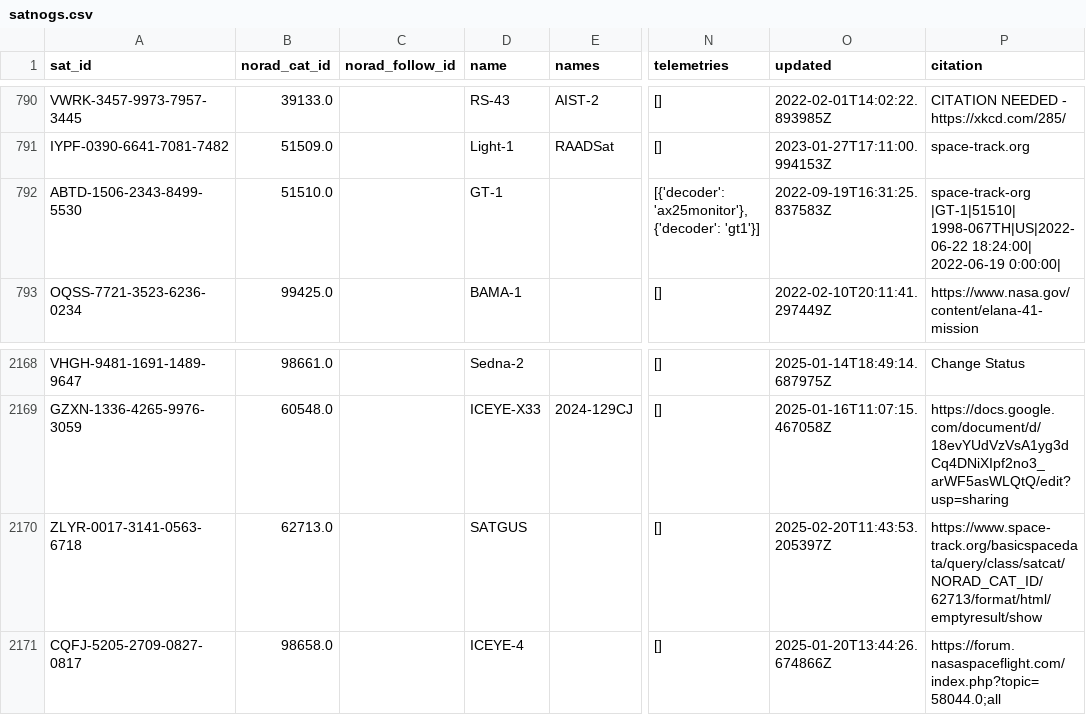
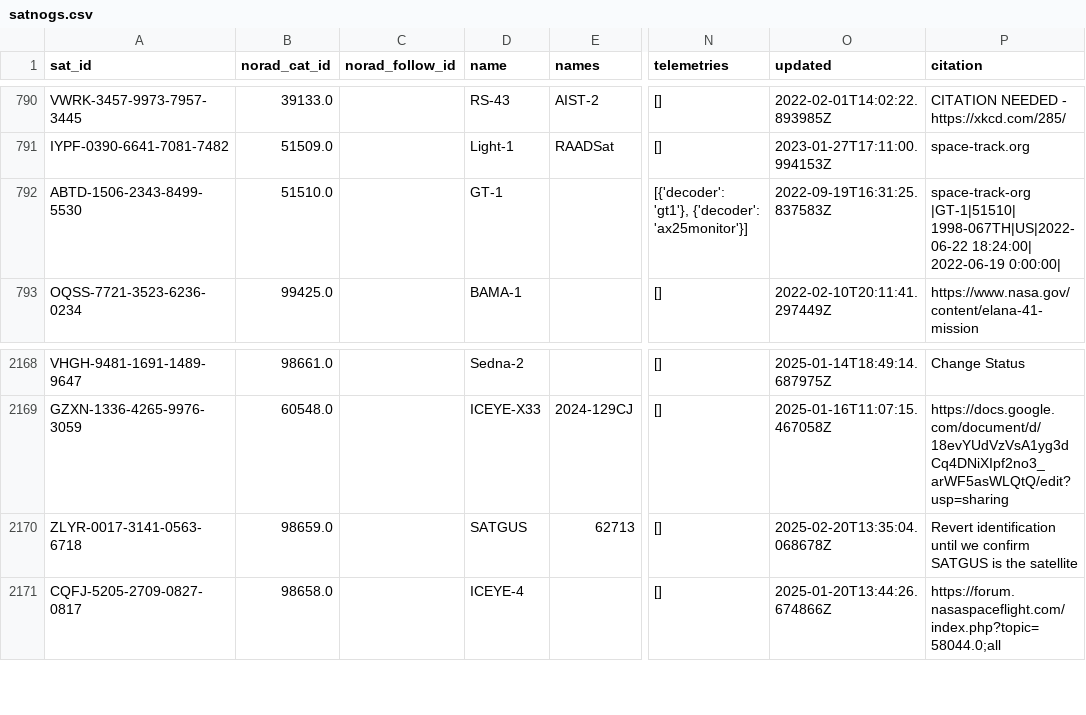
Before and after one commit to hyundotio/amateur-satellite-database, a CSV file: data/satnogs.csv, drawn as a sheet; only a part is shown, gaps mark what is left out; the diff names each change by its address in the sheet, - before the commit and + after, or states it on an @@ line.

```diff
--- a/data/satnogs.csv
+++ b/data/satnogs.csv
-N792 (telemetries): [{'decoder': 'ax25monitor'}, {'decoder': 'gt1'}]
+N792 (telemetries): [{'decoder': 'gt1'}, {'decoder': 'ax25monitor'}]
-B2170 (norad_cat_id): 62713.0
+B2170 (norad_cat_id): 98659.0
-E2170 (names): (empty)
+E2170 (names): 62713
-O2170 (updated): 2025-02-20T11:43:53.205397Z
+O2170 (updated): 2025-02-20T13:35:04.068678Z
-P2170 (citation): https://www.space-track.org/basicspacedata/query/class/satcat/NORAD_CAT_ID/62713/format/html/emptyresult/show
+P2170 (citation): Revert identification until we confirm SATGUS is the satellite
```
Also changed, not shown: 1 other file.
